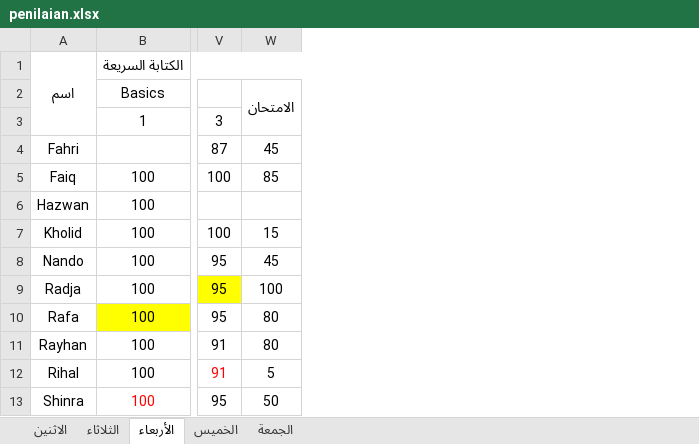
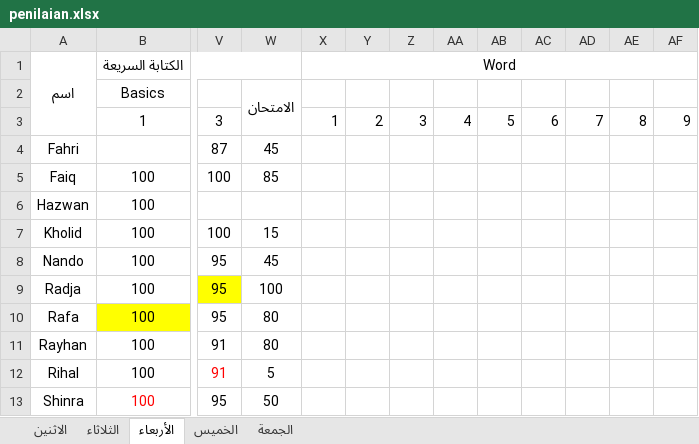
Before and after one commit to mzaini30/laptop, an Excel workbook: pesantren/modul-komputer-mabaiz/penilaian.xlsx, sheet الأربعاء, drawn as a sheet; only a part is shown, gaps mark what is left out; values as stored, in another font and other column widths than the file's, no borders; the diff names each change by its address in the sheet, - before the commit and + after, or states it on an @@ line.

Commit message:
simpan aja

```diff
--- a/pesantren/modul-komputer-mabaiz/penilaian.xlsx (sheet الأربعاء)
+++ b/pesantren/modul-komputer-mabaiz/penilaian.xlsx (sheet الأربعاء)
+column X, rows 1-3: Word |  | 1
+column Y, row 3: 2
+column Z, row 3: 3
+column AA, row 3: 4
+column AB, row 3: 5
+column AC, row 3: 6
+column AD, row 3: 7
+column AE, row 3: 8
+column AF, row 3: 9
```
